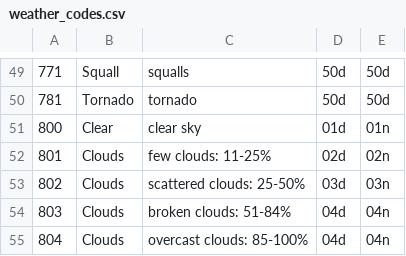
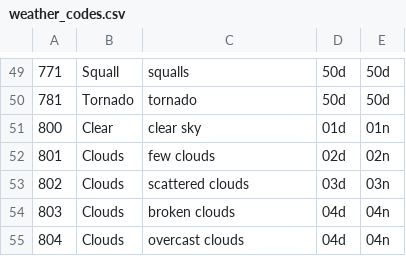
Before and after one commit to LewisT543/OpenWeatherAPI-TestingFramework, a CSV file: src/main/resources/weather_codes.csv, drawn as a sheet; only a part is shown, gaps mark what is left out.

Commit message:
data changed slightly to match what the api actually returns

```diff
--- a/src/main/resources/weather_codes.csv
+++ b/src/main/resources/weather_codes.csv
@@ -51,5 +51,5 @@
 800,Clear,clear sky,01d,01n
-801,Clouds,few clouds: 11-25%,02d,02n
-802,Clouds,scattered clouds: 25-50%,03d,03n
-803,Clouds,broken clouds: 51-84%,04d,04n
-804,Clouds,overcast clouds: 85-100%,04d,04n
+801,Clouds,few clouds,02d,02n
+802,Clouds,scattered clouds,03d,03n
+803,Clouds,broken clouds,04d,04n
+804,Clouds,overcast clouds,04d,04n
```
